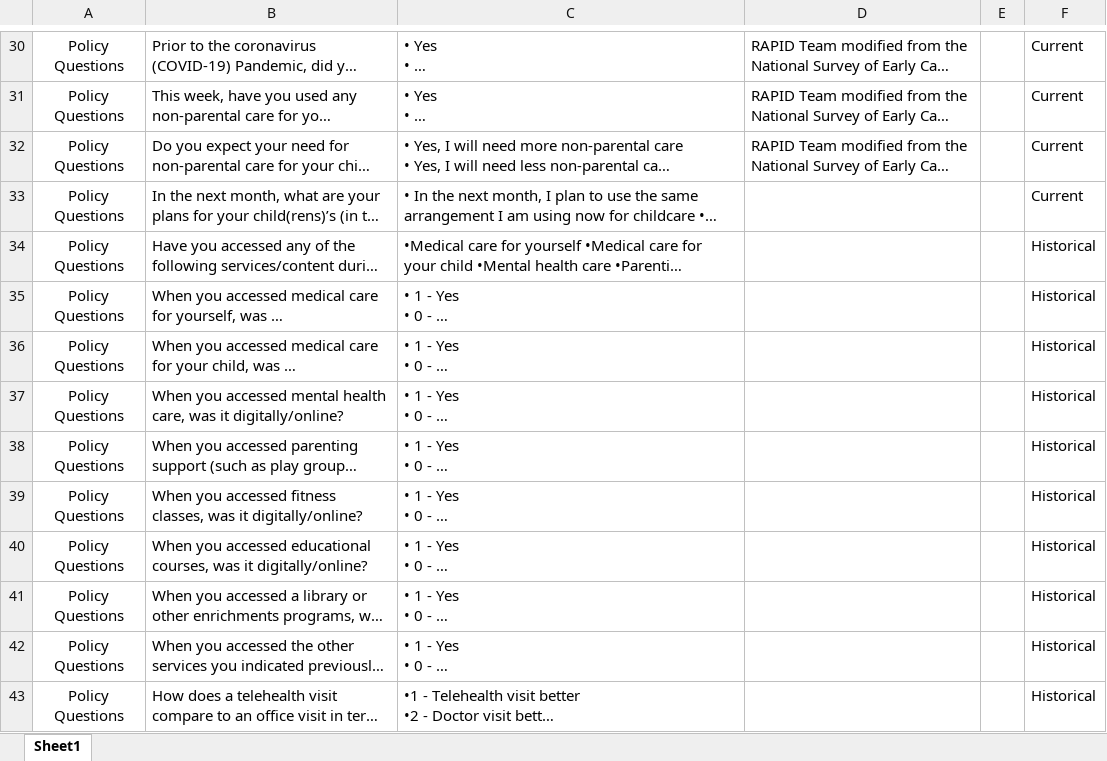
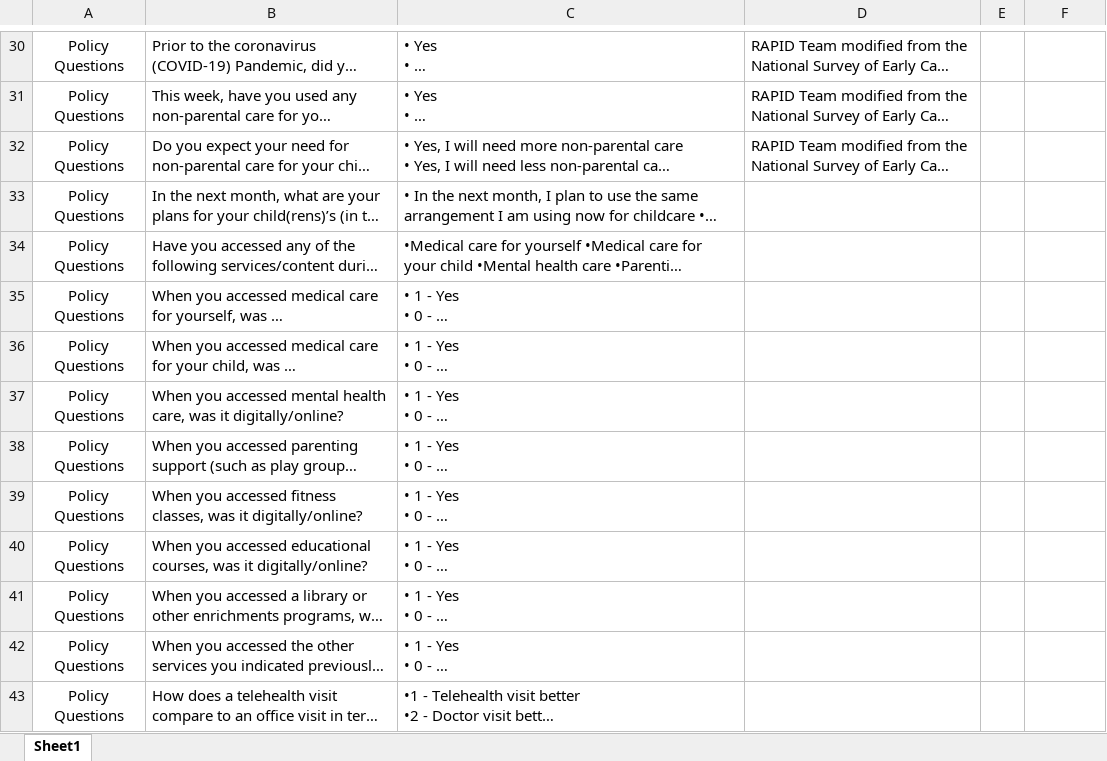
Before and after one commit to uorapid/RAPIDQB, an Excel workbook: _site/Data/Historical2.xlsx, sheet Sheet1, drawn as a sheet; only a part is shown, gaps mark what is left out; long unchanged cells end in …; values as stored, in another font and other column widths than the file's, no borders; the diff covers the shown part only; the diff names each change by its address in the sheet, - before the commit and + after, or states it on an @@ line.

```diff
--- a/_site/Data/Historical2.xlsx (sheet Sheet1)
+++ b/_site/Data/Historical2.xlsx (sheet Sheet1)
-F30:F33: Current
+F30:F33: (empty)
-F34:F43: Historical
+F34:F43: (empty)
```
Also changed, not shown: 132 edited cells elsewhere in this sheet, Data/ModuleKey.xlsx, Data/SchoolMobilityModule.xlsx, 43 other files.
